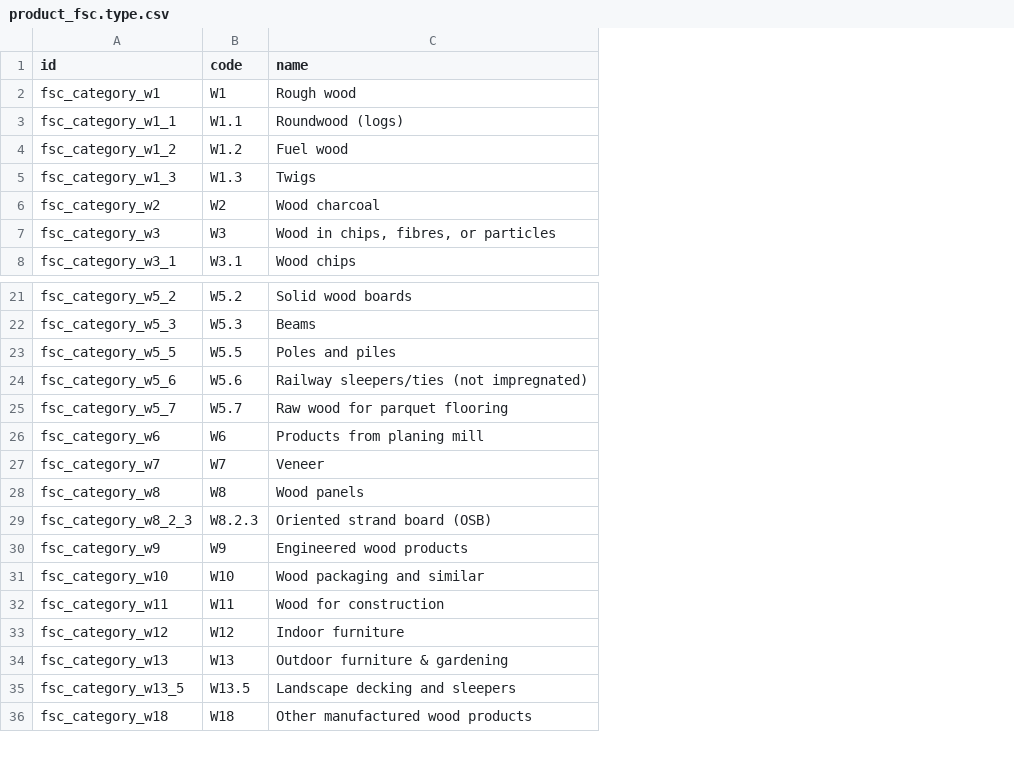
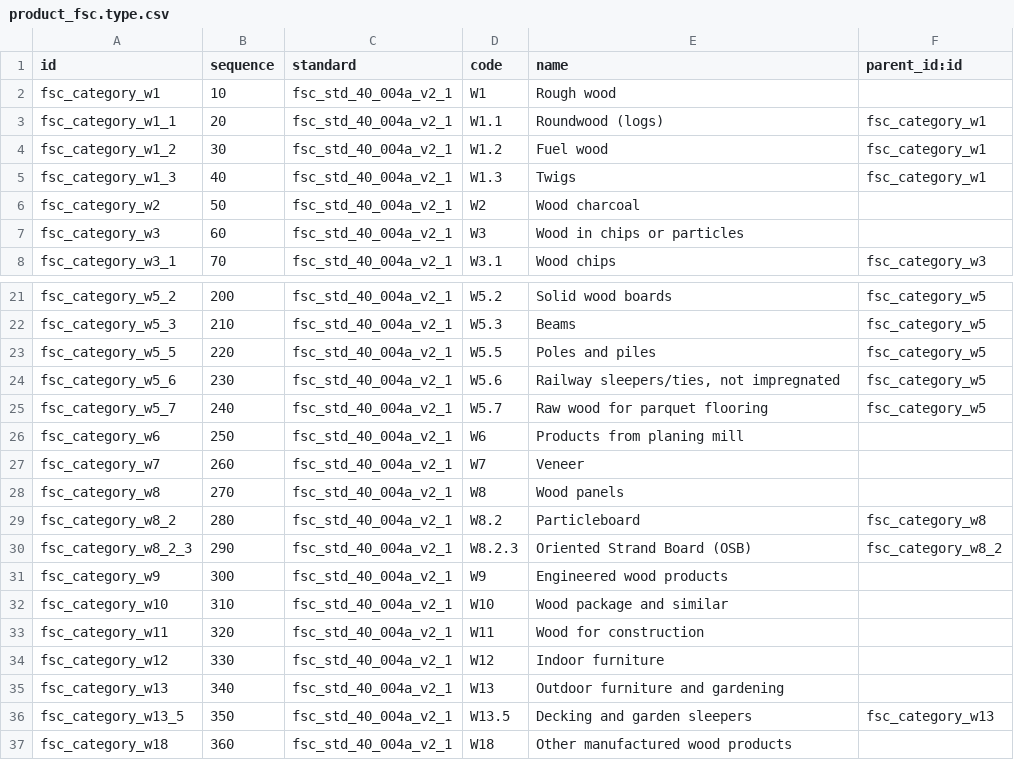
Before and after one commit to GlodoUK/odoo-addons, a CSV file: product_fsc/data/product_fsc.type.csv, drawn as a sheet; only a part is shown, gaps mark what is left out; addresses are those after the commit; the diff covers the shown part only; the diff names each change by its address in the sheet, - before the commit and + after, or states it on an @@ line.

Commit message:
[IMP] product_fsc: allow multiple versions of the standard, address visuals to more closely mirror upstream

```diff
--- a/product_fsc/data/product_fsc.type.csv
+++ b/product_fsc/data/product_fsc.type.csv
+column B (sequence), rows 2-8: 10 | 20 | 30 | 40 | 50 | 60 | 70; rows 21-28: 200 | 210 | 220 | 230 | 240 | 250 | 260 | 270; rows 30-37: 290 | 300 | 310 | 320 | 330 | 340 | 350 | 360
+column C (standard), rows 2-8: all fsc_std_40_004a_v2_1; rows 21-28: all fsc_std_40_004a_v2_1; rows 30-37: all fsc_std_40_004a_v2_1
+column F (parent_id:id), rows 3-8: fsc_category_w1 | fsc_category_w1 | fsc_category_w1 |  |  | fsc_category_w3; rows 21-25: all fsc_category_w5; rows 30-36: fsc_category_w8_2 |  |  |  |  |  | fsc_category_w13
-E7 (name): Wood in chips, fibres, or particles
+E7 (name): Wood in chips or particles
-E24 (name): Railway sleepers/ties (not impregnated)
+E24 (name): Railway sleepers/ties, not impregnated
+row 29: fsc_category_w8_2 | 280 | fsc_std_40_004a_v2_1 | W8.2 | Particleboard | fsc_category_w8
-E30 (name): Oriented strand board (OSB)
+E30 (name): Oriented Strand Board (OSB)
-E32 (name): Wood packaging and similar
+E32 (name): Wood package and similar
-E35 (name): Outdoor furniture & gardening
+E35 (name): Outdoor furniture and gardening
-E36 (name): Landscape decking and sleepers
+E36 (name): Decking and garden sleepers
```
Also changed, not shown: 1 added row, 2 removed rows and 13 edited cells elsewhere in this file, 25 other files.
